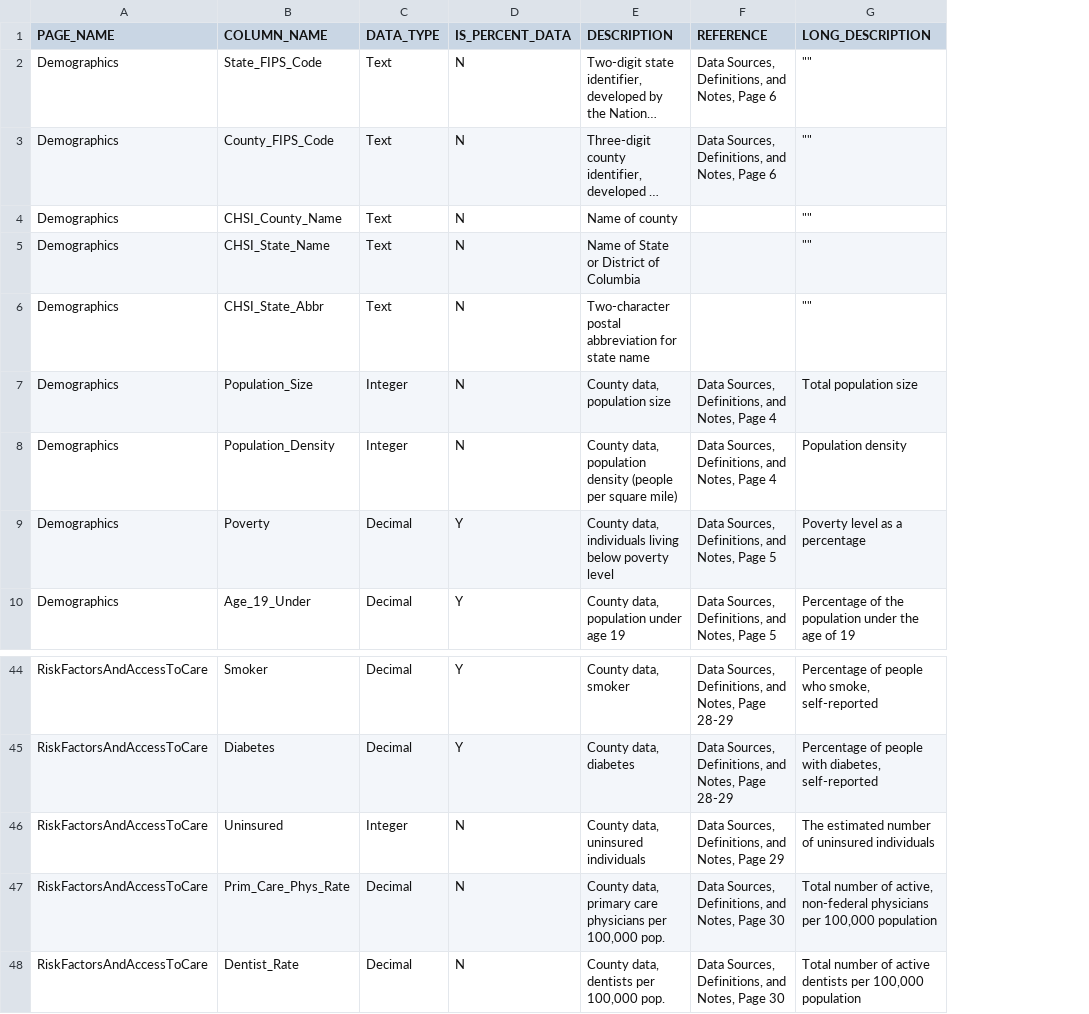
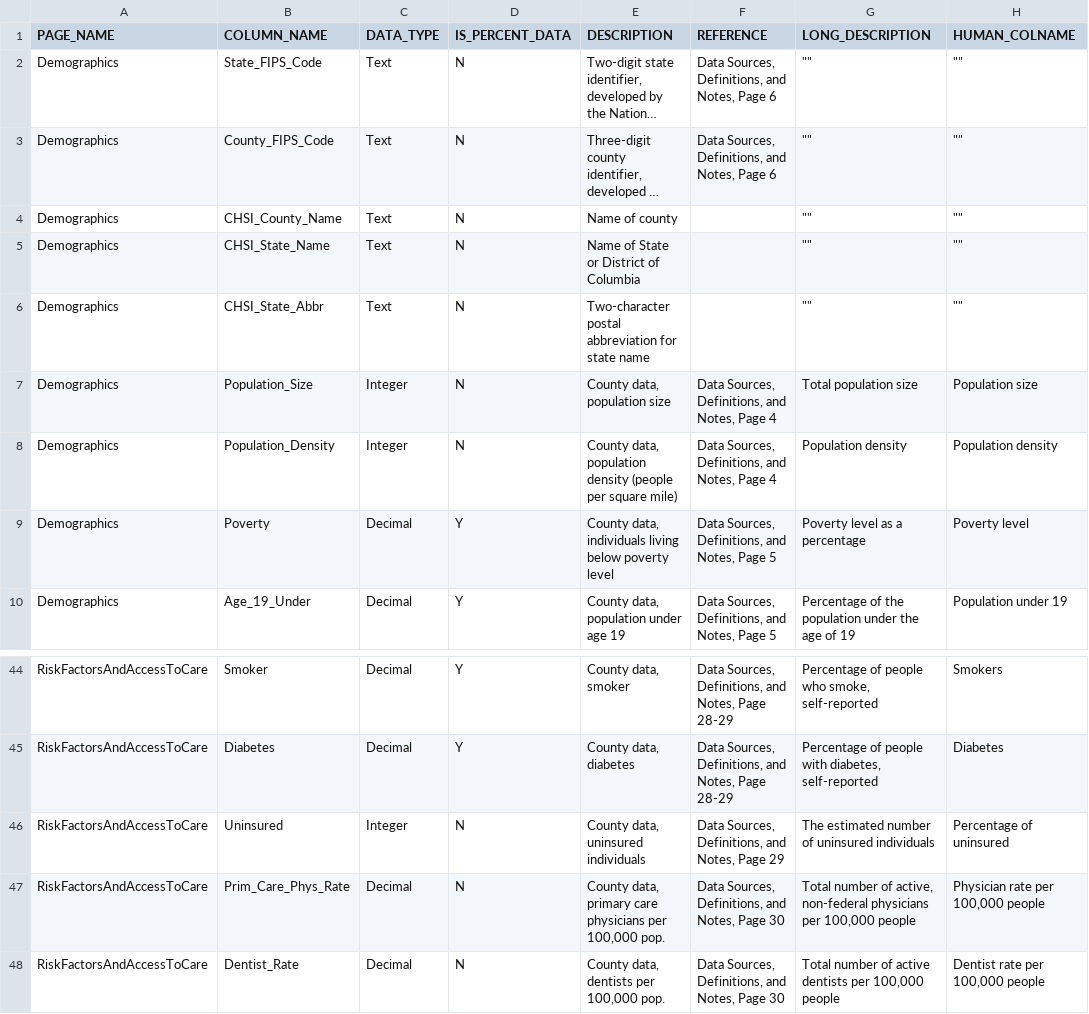
Before and after one commit to croddin/dataviscourse-pr-a-look-at-healthcare-in-the-us, a CSV file: data/chsi_dataset/DATAELEMENTDESCRIPTION.csv, drawn as a sheet; only a part is shown, gaps mark what is left out; long unchanged cells end in …; the diff names each change by its address in the sheet, - before the commit and + after, or states it on an @@ line.

```diff
--- a/data/chsi_dataset/DATAELEMENTDESCRIPTION.csv
+++ b/data/chsi_dataset/DATAELEMENTDESCRIPTION.csv
+column H (HUMAN_COLNAME), rows 2-10: "" | "" | "" | "" | "" | Population size | Population density | Poverty level | Population under 19; rows 44-48: Smokers | Diabetes | Percentage of uninsured | Physician rate per 100,000 people | Dentist rate per 100,000 people
-G47 (LONG_DESCRIPTION): …per 100,000 population
+G47 (LONG_DESCRIPTION): …per 100,000 people
-G48 (LONG_DESCRIPTION): …per 100,000 population
+G48 (LONG_DESCRIPTION): …per 100,000 people
```
Also changed, not shown: 1 other file.
